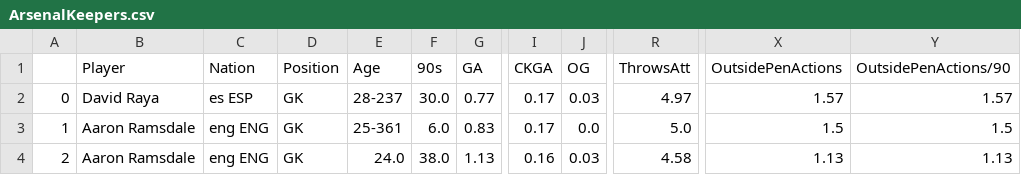
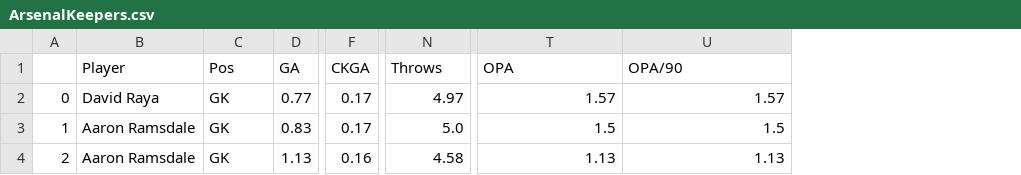
Before and after one commit to mossyth/Footy, a CSV file: data/Arsenal/ArsenalKeepers.csv, drawn as a sheet; only a part is shown, gaps mark what is left out; removed rows and columns are numbered as before the commit, all else as after; the diff names each change by its address in the sheet, - before the commit and + after, or states it on an @@ line.

```diff
--- a/data/Arsenal/ArsenalKeepers.csv
+++ b/data/Arsenal/ArsenalKeepers.csv
-column C (Nation), rows 2-4: es ESP | eng ENG | eng ENG
-column E (Age), rows 2-4: 28-237 | 25-361 | 24.0
-column F (90s), rows 2-4: 30.0 | 6.0 | 38.0
-column J (OG), rows 2-4: 0.03 | 0.0 | 0.03
-C1: Position
+C1: Pos
-N1: ThrowsAtt
+N1: Throws
-T1: OutsidePenActions
+T1: OPA
-U1: OutsidePenActions/90
+U1: OPA/90
```
Also changed, not shown: data/Arsenal/ArsenalAttackers.csv, data/Arsenal/ArsenalDefenders.csv, 16 other files.
